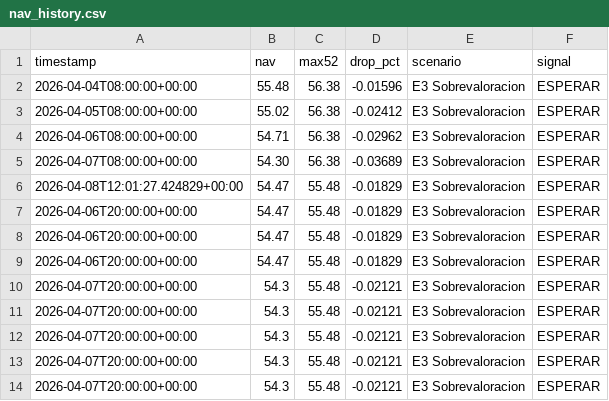
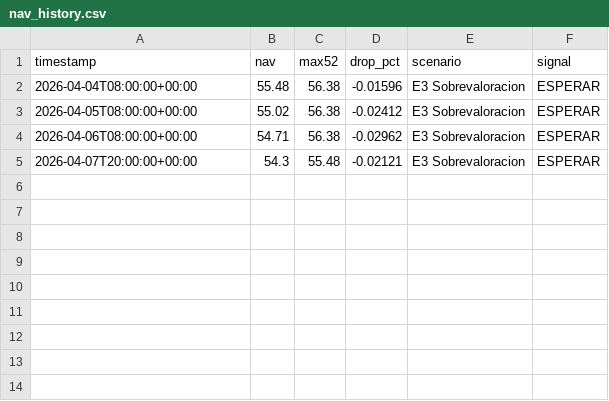
Before and after one commit to franciscosaezgutierrez/public-core, a CSV file: data/nav_history.csv, drawn as a sheet.

Commit message:
Update nav_history.csv

```diff
--- a/data/nav_history.csv
+++ b/data/nav_history.csv
@@ -4,11 +4,2 @@ timestamp,nav,max52,drop_pct,scenario,signal
 2026-04-06T08:00:00+00:00,54.71,56.38,-0.02962,E3 Sobrevaloracion,ESPERAR
-2026-04-07T08:00:00+00:00,54.30,56.38,-0.03689,E3 Sobrevaloracion,ESPERAR
-2026-04-08T12:01:27.424829+00:00,54.47,55.48,-0.01829,E3 Sobrevaloracion,ESPERAR
-2026-04-06T20:00:00+00:00,54.47,55.48,-0.01829,E3 Sobrevaloracion,ESPERAR
-2026-04-06T20:00:00+00:00,54.47,55.48,-0.01829,E3 Sobrevaloracion,ESPERAR
-2026-04-06T20:00:00+00:00,54.47,55.48,-0.01829,E3 Sobrevaloracion,ESPERAR
-2026-04-07T20:00:00+00:00,54.3,55.48,-0.02121,E3 Sobrevaloracion,ESPERAR
-2026-04-07T20:00:00+00:00,54.3,55.48,-0.02121,E3 Sobrevaloracion,ESPERAR
-2026-04-07T20:00:00+00:00,54.3,55.48,-0.02121,E3 Sobrevaloracion,ESPERAR
-2026-04-07T20:00:00+00:00,54.3,55.48,-0.02121,E3 Sobrevaloracion,ESPERAR
 2026-04-07T20:00:00+00:00,54.3,55.48,-0.02121,E3 Sobrevaloracion,ESPERAR
```
